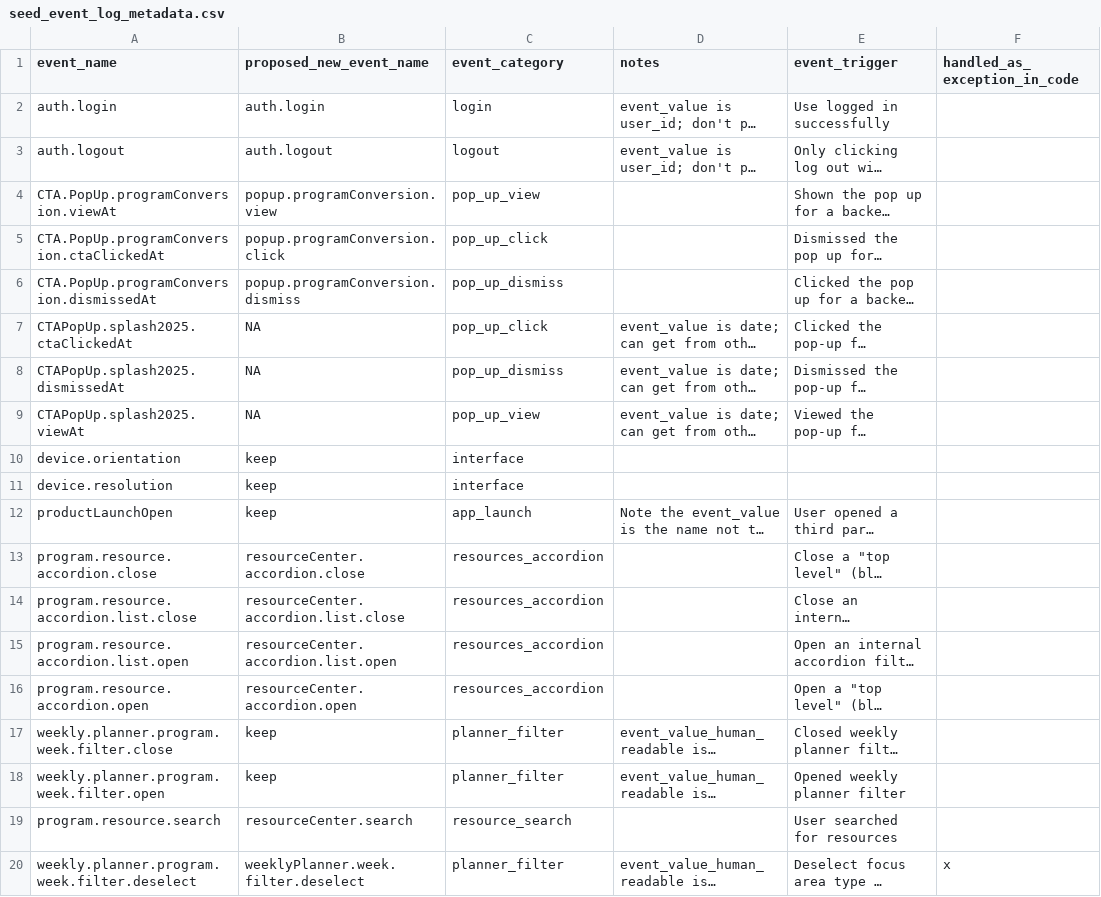
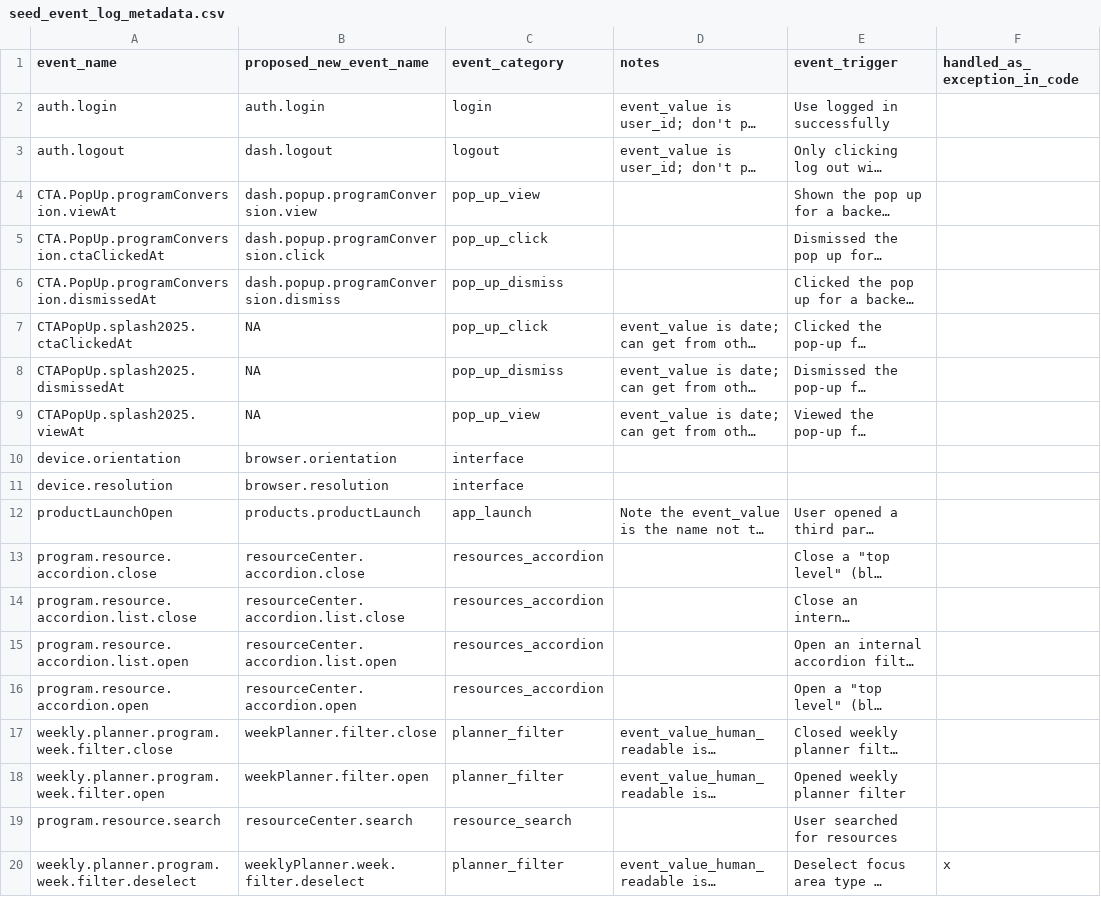
Before and after one commit to devin-wixon/product_analytics_dbt, a CSV file: seeds/seed_event_log_metadata.csv, drawn as a sheet; only a part is shown; long unchanged cells end in …; the diff names each change by its address in the sheet, - before the commit and + after, or states it on an @@ line.

```diff
--- a/seeds/seed_event_log_metadata.csv
+++ b/seeds/seed_event_log_metadata.csv
-B3 (proposed_new_event_name): auth.logout
+B3 (proposed_new_event_name): dash.logout
-B4 (proposed_new_event_name): popup.programConversion.view
+B4 (proposed_new_event_name): dash.popup.programConversion.view
-B5 (proposed_new_event_name): popup.programConversion.click
+B5 (proposed_new_event_name): dash.popup.programConversion.click
-B6 (proposed_new_event_name): popup.programConversion.dismiss
+B6 (proposed_new_event_name): dash.popup.programConversion.dismiss
-B10 (proposed_new_event_name): keep
+B10 (proposed_new_event_name): browser.orientation
-B11 (proposed_new_event_name): keep
+B11 (proposed_new_event_name): browser.resolution
-B12 (proposed_new_event_name): keep
+B12 (proposed_new_event_name): products.productLaunch
-B17 (proposed_new_event_name): keep
+B17 (proposed_new_event_name): weekPlanner.filter.close
-B18 (proposed_new_event_name): keep
+B18 (proposed_new_event_name): weekPlanner.filter.open
```
Also changed, not shown: 7 other files.
